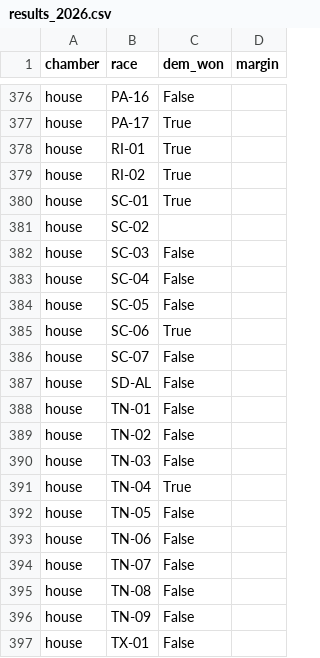
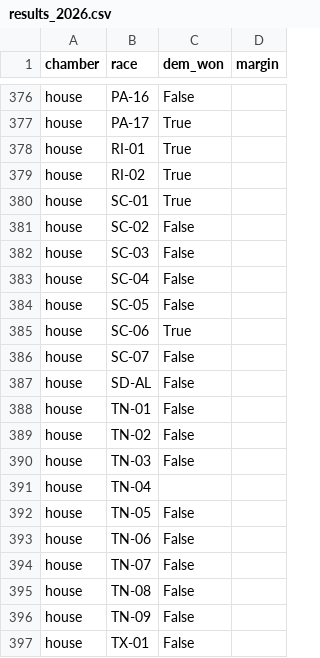
Before and after one commit to M3RK888/PolTracker, a CSV file: data/results_2026.csv, drawn as a sheet; only a part is shown, gaps mark what is left out; the diff covers the shown part only.

```diff
--- a/data/results_2026.csv
+++ b/data/results_2026.csv
@@ -380,3 +380,3 @@ house,RI-02,True,
 house,SC-01,True,
-house,SC-02,,
+house,SC-02,False,
 house,SC-03,False,
@@ -390,3 +390,3 @@ house,TN-02,False,
 house,TN-03,False,
-house,TN-04,True,
+house,TN-04,,
 house,TN-05,False,
```
Also changed, not shown: 7 edited cells elsewhere in this file, data/forecast_history.csv, 13 other files.
